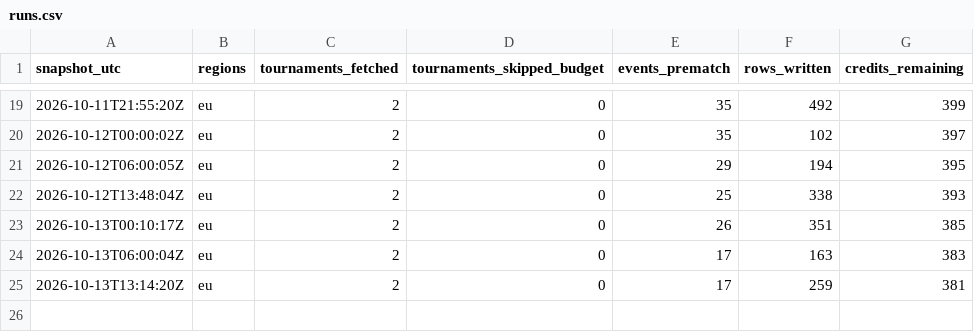
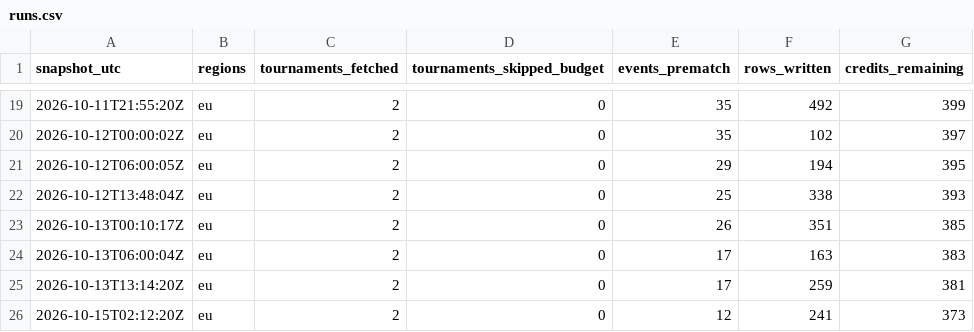
Before and after one commit to CTCLIM4/ia-tenis, a CSV file: data/odds_snapshots/runs.csv, drawn as a sheet; only a part is shown, gaps mark what is left out.

Commit message:
data: odds snapshots up to 2026-10-15T02:12:26Z

```diff
--- a/data/odds_snapshots/runs.csv
+++ b/data/odds_snapshots/runs.csv
@@ -25 +25,2 @@ snapshot_utc,regions,tournaments_fetched,tournaments_skipped_budget,events_prema
 2026-10-13T13:14:20Z,eu,2,0,17,259,381
+2026-10-15T02:12:20Z,eu,2,0,12,241,373
```
Also changed, not shown: 1 other file.
